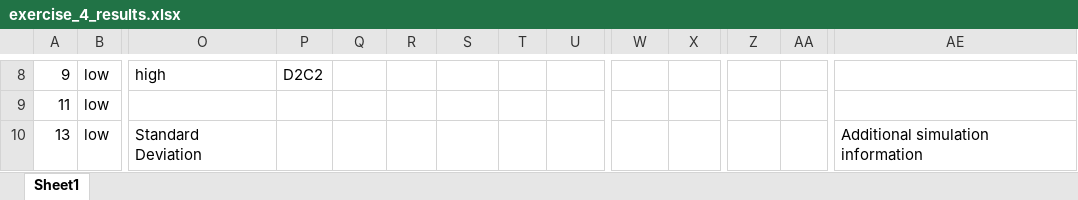
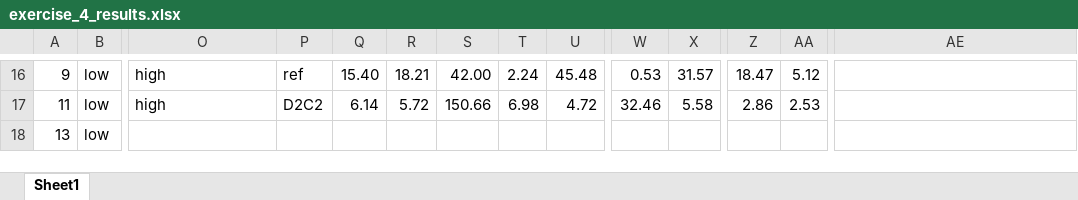
Before and after one commit to USEPE-SesarJU/scenarios, an Excel workbook: analysis/exercise_4_results.xlsx, sheet Sheet1, drawn as a sheet; only a part is shown, gaps mark what is left out; values as stored, in another font and other column widths than the file's, no cell formats; addresses are those after the commit; the diff covers the shown part only; the diff names each change by its address in the sheet, - before the commit and + after, or states it on an @@ line.

Commit message:
Add analysed results for EXE 4 - Density High

```diff
--- a/analysis/exercise_4_results.xlsx (sheet Sheet1)
+++ b/analysis/exercise_4_results.xlsx (sheet Sheet1)
-P16: D2C2
+P16: ref
-Q16: (empty)
+Q16: 15.40
-R16: (empty)
+R16: 18.21
-S16: (empty)
+S16: 42.00
-T16: (empty)
+T16: 2.24
-U16: (empty)
+U16: 45.48
-W16: (empty)
+W16: 0.53
-X16: (empty)
+X16: 31.57
-Z16: (empty)
+Z16: 18.47
-AA16: (empty)
+AA16: 5.12
-O17: (empty)
+O17: high
-P17: (empty)
+P17: D2C2
-Q17: (empty)
+Q17: 6.14
-R17: (empty)
+R17: 5.72
-S17: (empty)
+S17: 150.66
-T17: (empty)
+T17: 6.98
-U17: (empty)
+U17: 4.72
-W17: (empty)
+W17: 32.46
-X17: (empty)
+X17: 5.58
-Z17: (empty)
+Z17: 2.86
-AA17: (empty)
+AA17: 2.53
-O18: Standard Deviation
+O18: (empty)
-AE18: Additional simulation information
+AE18: (empty)
```
Also changed, not shown: 8 added rows and 241 edited cells elsewhere in this sheet, cell formats, formulas that keep their value, 10 other files.
